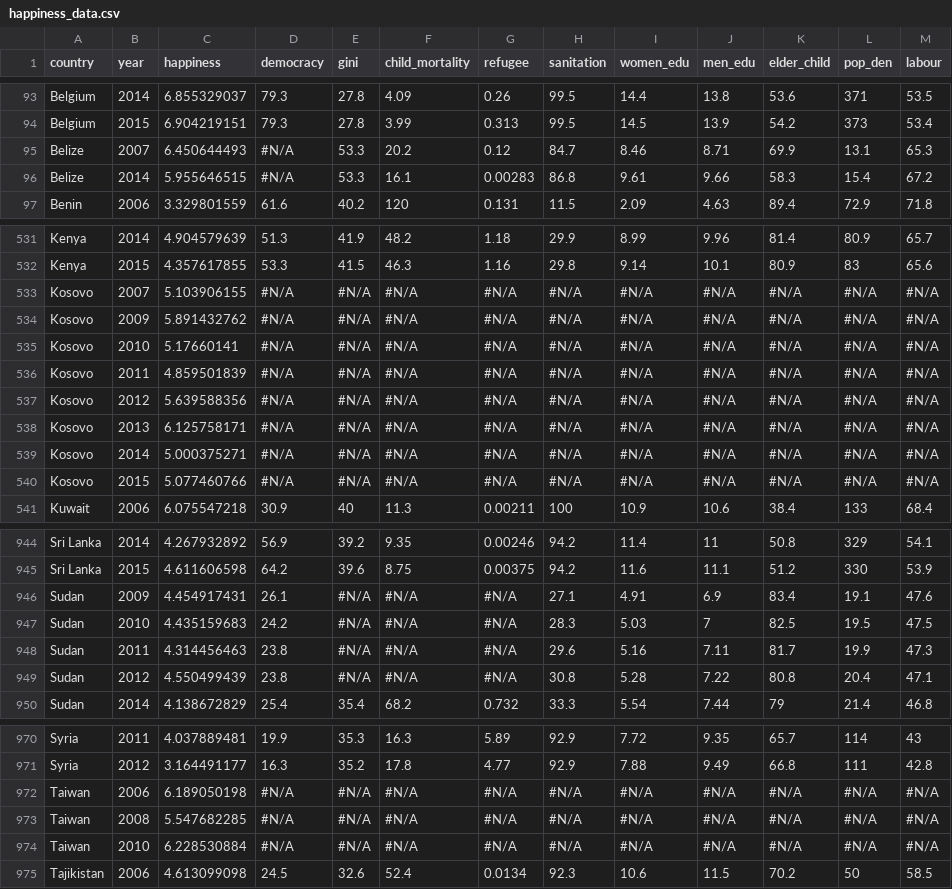
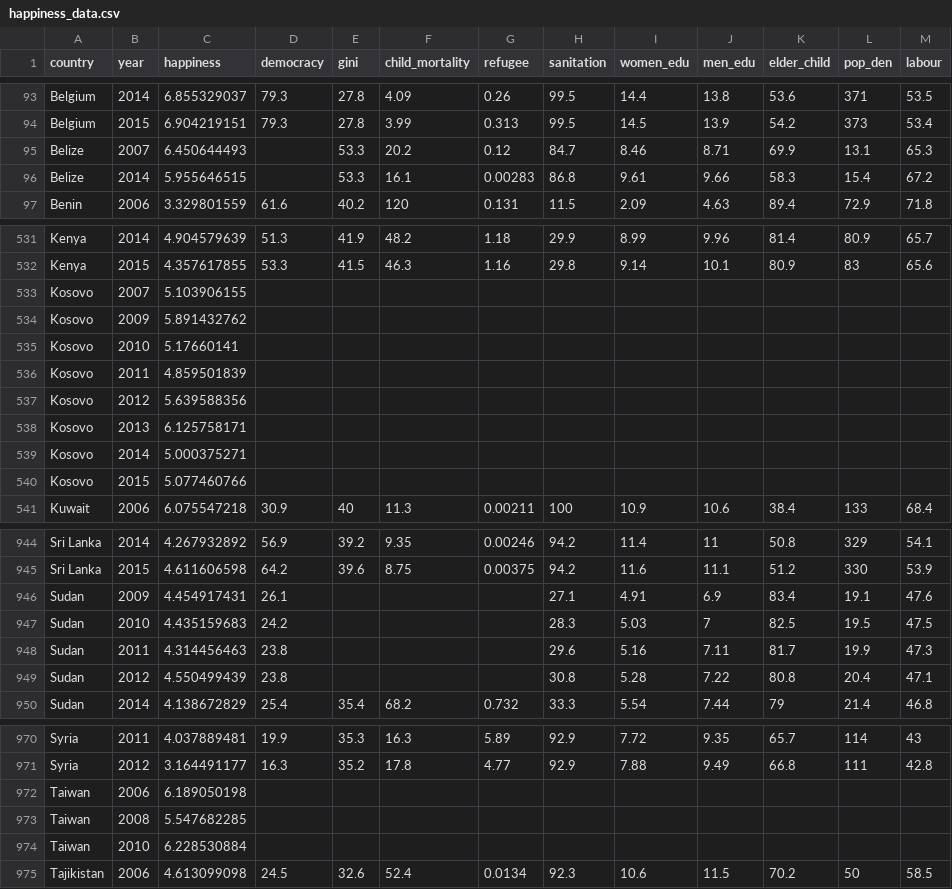
Before and after one commit to arunagossai/R_MachineLearning, a CSV file: happiness_data.csv, drawn as a sheet; only a part is shown, gaps mark what is left out; the diff covers the shown part only.

Commit message:
Add files via upload

```diff
--- a/happiness_data.csv
+++ b/happiness_data.csv
@@ -94,4 +94,4 @@ Belgium,2014,6.855329037,79.3,27.8,4.09,0.26,99.5,14.4,13.8,53.6,371,53.5
 Belgium,2015,6.904219151,79.3,27.8,3.99,0.313,99.5,14.5,13.9,54.2,373,53.4
-Belize,2007,6.450644493,#N/A,53.3,20.2,0.12,84.7,8.46,8.71,69.9,13.1,65.3
-Belize,2014,5.955646515,#N/A,53.3,16.1,0.00283,86.8,9.61,9.66,58.3,15.4,67.2
+Belize,2007,6.450644493, ,53.3,20.2,0.12,84.7,8.46,8.71,69.9,13.1,65.3
+Belize,2014,5.955646515, ,53.3,16.1,0.00283,86.8,9.61,9.66,58.3,15.4,67.2
 Benin,2006,3.329801559,61.6,40.2,120,0.131,11.5,2.09,4.63,89.4,72.9,71.8
@@ -532,10 +532,10 @@ Kenya,2014,4.904579639,51.3,41.9,48.2,1.18,29.9,8.99,9.96,81.4,80.9,65.7
 Kenya,2015,4.357617855,53.3,41.5,46.3,1.16,29.8,9.14,10.1,80.9,83,65.6
-Kosovo,2007,5.103906155,#N/A,#N/A,#N/A,#N/A,#N/A,#N/A,#N/A,#N/A,#N/A,#N/A
-Kosovo,2009,5.891432762,#N/A,#N/A,#N/A,#N/A,#N/A,#N/A,#N/A,#N/A,#N/A,#N/A
-Kosovo,2010,5.17660141,#N/A,#N/A,#N/A,#N/A,#N/A,#N/A,#N/A,#N/A,#N/A,#N/A
-Kosovo,2011,4.859501839,#N/A,#N/A,#N/A,#N/A,#N/A,#N/A,#N/A,#N/A,#N/A,#N/A
-Kosovo,2012,5.639588356,#N/A,#N/A,#N/A,#N/A,#N/A,#N/A,#N/A,#N/A,#N/A,#N/A
-Kosovo,2013,6.125758171,#N/A,#N/A,#N/A,#N/A,#N/A,#N/A,#N/A,#N/A,#N/A,#N/A
-Kosovo,2014,5.000375271,#N/A,#N/A,#N/A,#N/A,#N/A,#N/A,#N/A,#N/A,#N/A,#N/A
-Kosovo,2015,5.077460766,#N/A,#N/A,#N/A,#N/A,#N/A,#N/A,#N/A,#N/A,#N/A,#N/A
+Kosovo,2007,5.103906155, , , , , , , , , ,
+Kosovo,2009,5.891432762, , , , , , , , , ,
+Kosovo,2010,5.17660141, , , , , , , , , ,
+Kosovo,2011,4.859501839, , , , , , , , , ,
+Kosovo,2012,5.639588356, , , , , , , , , ,
+Kosovo,2013,6.125758171, , , , , , , , , ,
+Kosovo,2014,5.000375271, , , , , , , , , ,
+Kosovo,2015,5.077460766, , , , , , , , , ,
 Kuwait,2006,6.075547218,30.9,40,11.3,0.00211,100,10.9,10.6,38.4,133,68.4
@@ -945,6 +945,6 @@ Sri Lanka,2014,4.267932892,56.9,39.2,9.35,0.00246,94.2,11.4,11,50.8,329,54.1
 Sri Lanka,2015,4.611606598,64.2,39.6,8.75,0.00375,94.2,11.6,11.1,51.2,330,53.9
-Sudan,2009,4.454917431,26.1,#N/A,#N/A,#N/A,27.1,4.91,6.9,83.4,19.1,47.6
-Sudan,2010,4.435159683,24.2,#N/A,#N/A,#N/A,28.3,5.03,7,82.5,19.5,47.5
-Sudan,2011,4.314456463,23.8,#N/A,#N/A,#N/A,29.6,5.16,7.11,81.7,19.9,47.3
-Sudan,2012,4.550499439,23.8,#N/A,#N/A,#N/A,30.8,5.28,7.22,80.8,20.4,47.1
+Sudan,2009,4.454917431,26.1, , , ,27.1,4.91,6.9,83.4,19.1,47.6
+Sudan,2010,4.435159683,24.2, , , ,28.3,5.03,7,82.5,19.5,47.5
+Sudan,2011,4.314456463,23.8, , , ,29.6,5.16,7.11,81.7,19.9,47.3
+Sudan,2012,4.550499439,23.8, , , ,30.8,5.28,7.22,80.8,20.4,47.1
 Sudan,2014,4.138672829,25.4,35.4,68.2,0.732,33.3,5.54,7.44,79,21.4,46.8
@@ -971,5 +971,5 @@ Syria,2011,4.037889481,19.9,35.3,16.3,5.89,92.9,7.72,9.35,65.7,114,43
 Syria,2012,3.164491177,16.3,35.2,17.8,4.77,92.9,7.88,9.49,66.8,111,42.8
-Taiwan,2006,6.189050198,#N/A,#N/A,#N/A,#N/A,#N/A,#N/A,#N/A,#N/A,#N/A,#N/A
-Taiwan,2008,5.547682285,#N/A,#N/A,#N/A,#N/A,#N/A,#N/A,#N/A,#N/A,#N/A,#N/A
-Taiwan,2010,6.228530884,#N/A,#N/A,#N/A,#N/A,#N/A,#N/A,#N/A,#N/A,#N/A,#N/A
+Taiwan,2006,6.189050198, , , , , , , , , ,
+Taiwan,2008,5.547682285, , , , , , , , , ,
+Taiwan,2010,6.228530884, , , , , , , , , ,
 Tajikistan,2006,4.613099098,24.5,32.6,52.4,0.0134,92.3,10.6,11.5,70.2,50,58.5
```
Also changed, not shown: 12 edited cells elsewhere in this file.
